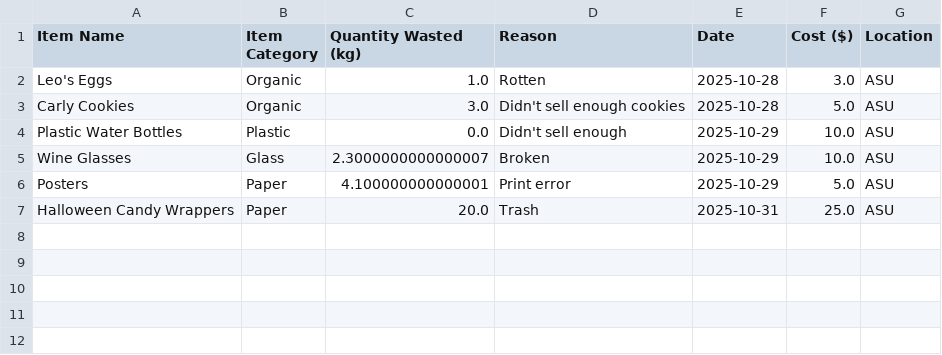
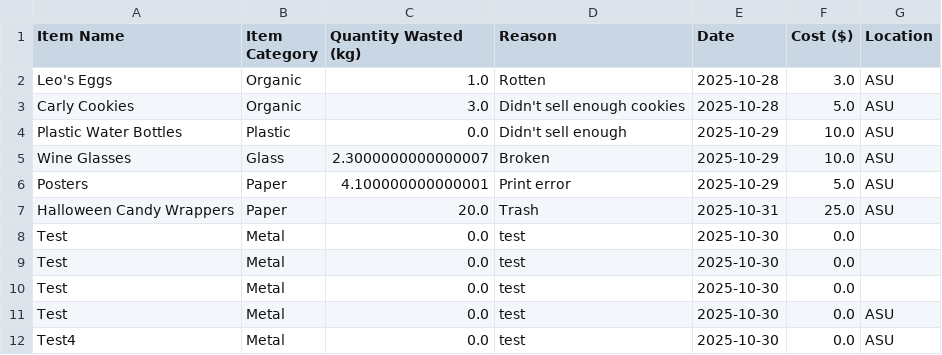
Before and after one commit to Nelly444/EcoPulse, a CSV file: waste_log.csv, drawn as a sheet; the diff names each change by its address in the sheet, - before the commit and + after, or states it on an @@ line.

```diff
--- a/waste_log.csv
+++ b/waste_log.csv
+row 8: Test | Metal | 0.0 | test | 2025-10-30 | 0.0
+row 9: Test | Metal | 0.0 | test | 2025-10-30 | 0.0
+row 10: Test | Metal | 0.0 | test | 2025-10-30 | 0.0
+row 11: Test | Metal | 0.0 | test | 2025-10-30 | 0.0 | ASU
+row 12: Test4 | Metal | 0.0 | test | 2025-10-30 | 0.0 | ASU
```
Also changed, not shown: 1 other file.
